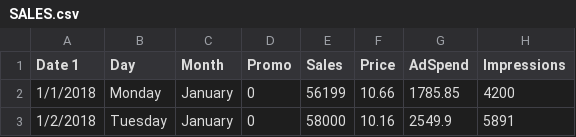
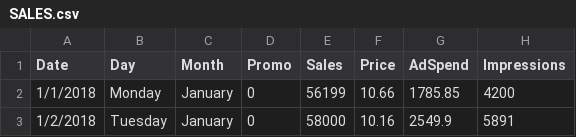
Before and after one commit to yifannliu/TEST, a CSV file: SALES.csv, drawn as a sheet; only a part is shown.

Commit message:
edited SALES

```diff
--- a/SALES.csv
+++ b/SALES.csv
@@ -1,2 +1,2 @@
-Date 1,Day,Month,Promo,Sales,Price,AdSpend,Impressions
+Date ,Day,Month,Promo,Sales,Price,AdSpend,Impressions
 1/1/2018,Monday,January,0,56199,10.66,1785.85,4200
```
